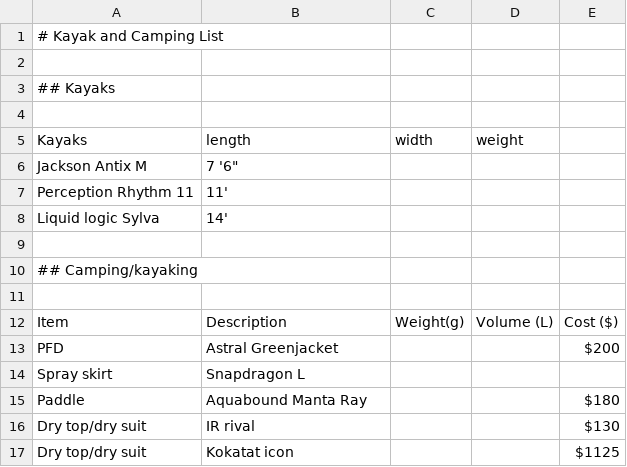
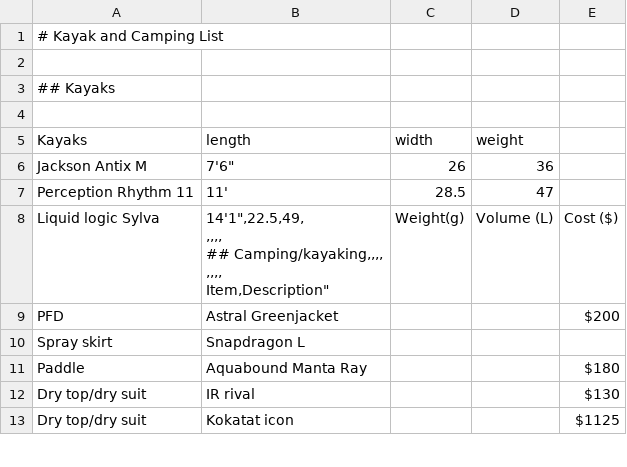
Before and after one commit to Otto-G/Camping-Backpacking, a CSV file: Camping.csv, drawn as a sheet; only a part is shown.

Commit message:
Adding kayak information

```diff
--- a/Camping.csv
+++ b/Camping.csv
@@ -5,9 +5,9 @@
 Kayaks,"	length","	width","	weight",
-Jackson Antix M,"7	'6""","	","	",
-Perception Rhythm 11,"	11'","	","	",
-Liquid logic Sylva,"	14'","	","	",
-,,,,
-## Camping/kayaking,,,,
-,,,,
-Item,"Description","Weight(g)","Volume (L)",Cost ($)
+Jackson Antix M,"	7'6""",26,36,
+Perception Rhythm 11,"	11'",28.5,47,
+Liquid logic Sylva,"	14'1"",22.5,49,
+,,,,
+## Camping/kayaking,,,,
+,,,,
+Item,"Description","Weight(g)","Volume (L)",Cost ($)
 PFD,"Astral Greenjacket","	","	",$200
```
